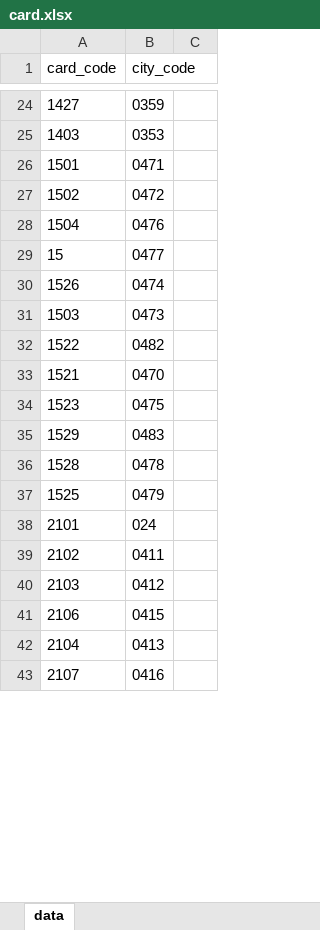
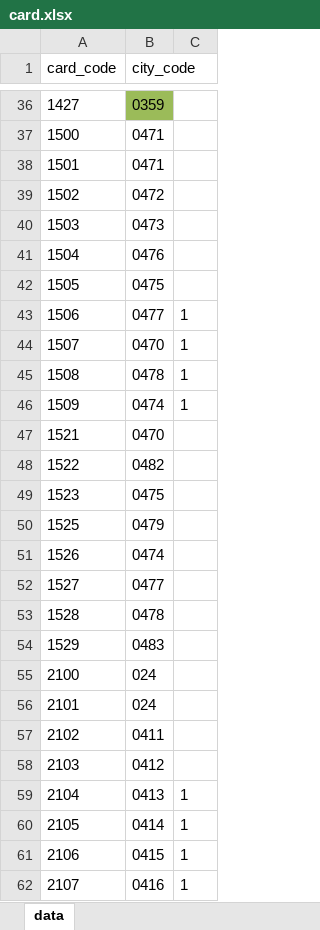
Before and after one commit to favedit/MoScript, an Excel workbook: data/card.xlsx, sheet data, drawn as a sheet; only a part is shown, gaps mark what is left out; values as stored, in another font and other column widths than the file's, no borders; removed rows and columns are numbered as before the commit, all else as after; the diff covers the shown part only; the diff names each change by its address in the sheet, - before the commit and + after, or states it on an @@ line.

```diff
--- a/data/card.xlsx (sheet data)
+++ b/data/card.xlsx (sheet data)
-B36 fill: none
+B36 fill: #9BBB59
-row 25: 1403 | 0353
+row 37: 1500 | 0471
@@ row 31 moved to row 40: 1503 @@
-row 29: 15 | 0477
+row 42: 1505 | 0475
+row 43: 1506 | 0477 | 1
+row 44: 1507 | 0470 | 1
+row 45: 1508 | 0478 | 1
+row 46: 1509 | 0474 | 1
@@ row 33 moved to row 47: 1521 @@
@@ row 32 moved to row 48: 1522 @@
@@ row 34 moved to row 49: 1523 @@
@@ row 37 moved to row 50: 1525 @@
+row 52: 1527 | 0477
@@ row 36 moved to row 53: 1528 @@
+row 55: 2100 | 024
-row 41: 2106 | 0415
-C59: (empty)
+C59: 1
+row 60: 2105 | 0414 | 1
+row 61: 2106 | 0415 | 1
-C62: (empty)
+C62: 1
```
Also changed, not shown: 209 added rows, 109 removed rows, 84 moved rows and 32 edited cells elsewhere in this sheet, data/citys.xlsx, 2 other files.
